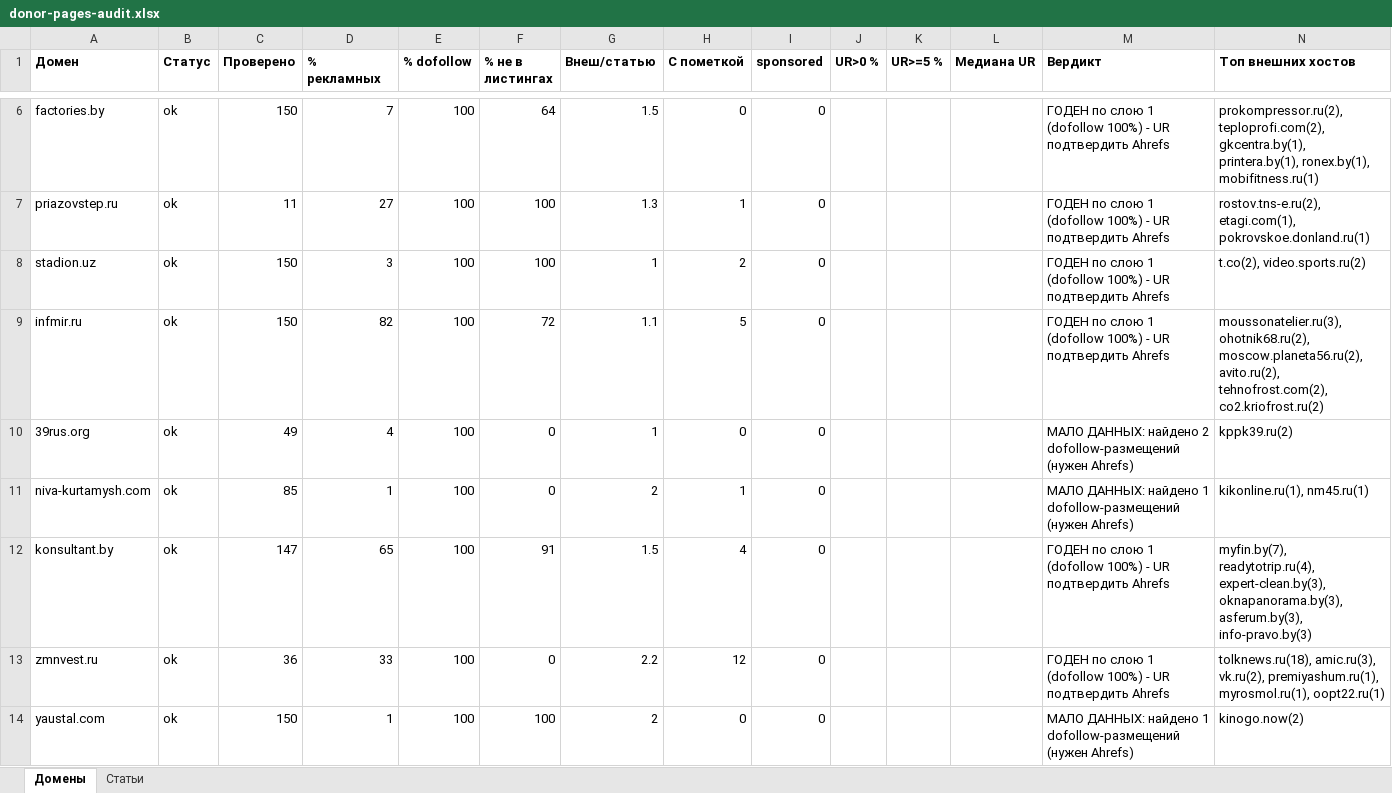
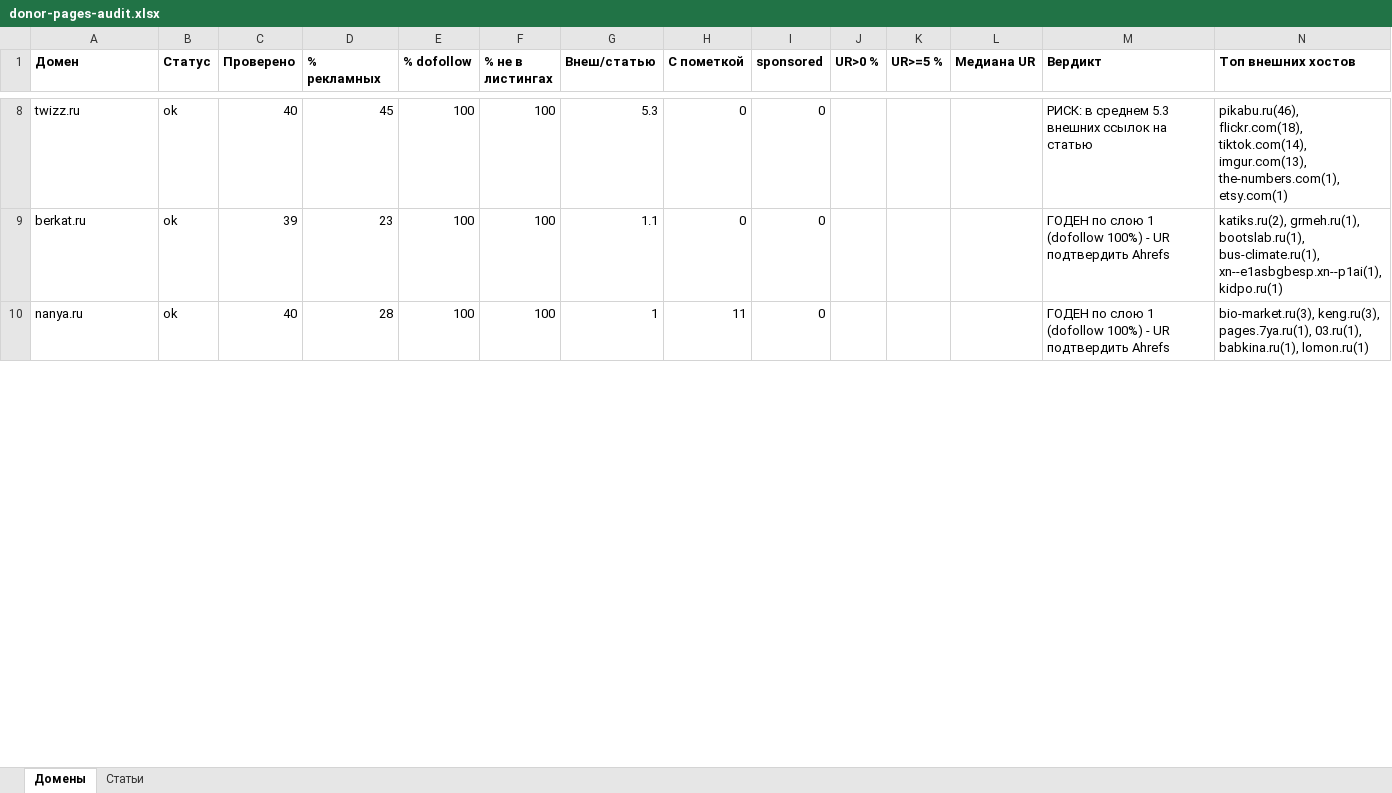
Before and after one commit to kirillrand4-alt/avto, an Excel workbook: seo-texts/guest-posts/donor-pages-audit.xlsx, sheet Домены, drawn as a sheet; only a part is shown, gaps mark what is left out; values as stored, in another font and other column widths than the file's, no borders; removed rows and columns are numbered as before the commit, all else as after; the diff covers the shown part only; the diff names each change by its address in the sheet, - before the commit and + after, or states it on an @@ line.

```diff
--- a/seo-texts/guest-posts/donor-pages-audit.xlsx (sheet Домены)
+++ b/seo-texts/guest-posts/donor-pages-audit.xlsx (sheet Домены)
+row 8: twizz.ru | ok | 40 | 45 | 100 | 100 | 5.3 | 0 | 0 |  |  |  | РИСК: в среднем 5.3 внешних ссылок на статью | pikabu.ru(46), flickr.com(18), tiktok.com(14), imgur.com(13), the-numbers.com(1), etsy.com(1)
-A9 (Домен): factories.by
+A9 (Домен): berkat.ru
-C9 (Проверено): 150
+C9 (Проверено): 39
-D9 (% рекламных): 7
+D9 (% рекламных): 23
-F9 (% не в листингах): 64
+F9 (% не в листингах): 100
-G9 (Внеш/статью): 1.5
+G9 (Внеш/статью): 1.1
-N9 (Топ внешних хостов): prokompressor.ru(2), teploprofi.com(2), gkcentra.by(1), printera.by(1), ronex.by(1), mobifitness.ru(1)
+N9 (Топ внешних хостов): katiks.ru(2), grmeh.ru(1), bootslab.ru(1), bus-climate.ru(1), xn--e1asbgbesp.xn--p1ai(1), kidpo.ru(1)
-row 7: priazovstep.ru | ok | 11 | 27 | 100 | 100 | 1.3 | 1 | 0 |  |  |  | ГОДЕН по слою 1 (dofollow 100%) - UR подтвердить Ahrefs | rostov.tns-e.ru(2), etagi.com(1), pokrovskoe.donland.ru(1)
-A10 (Домен): stadion.uz
+A10 (Домен): nanya.ru
-C10 (Проверено): 150
+C10 (Проверено): 40
-D10 (% рекламных): 3
+D10 (% рекламных): 28
-H10 (С пометкой): 2
+H10 (С пометкой): 11
-N10 (Топ внешних хостов): t.co(2), video.sports.ru(2)
+N10 (Топ внешних хостов): bio-market.ru(3), keng.ru(3), pages.7ya.ru(1), 03.ru(1), babkina.ru(1), lomon.ru(1)
-row 9: infmir.ru | ok | 150 | 82 | 100 | 72 | 1.1 | 5 | 0 |  |  |  | ГОДЕН по слою 1 (dofollow 100%) - UR подтвердить Ahrefs | moussonatelier.ru(3), ohotnik68.ru(2), moscow.planeta56.ru(2), avito.ru(2), tehnofrost.com(2), co2.kriofrost.ru(2)
-row 10: 39rus.org | ok | 49 | 4 | 100 | 0 | 1 | 0 | 0 |  |  |  | МАЛО ДАННЫХ: найдено 2 dofollow-размещений (нужен Ahrefs) | kppk39.ru(2)
-row 11: niva-kurtamysh.com | ok | 85 | 1 | 100 | 0 | 2 | 1 | 0 |  |  |  | МАЛО ДАННЫХ: найдено 1 dofollow-размещений (нужен Ahrefs) | kikonline.ru(1), nm45.ru(1)
-row 12: konsultant.by | ok | 147 | 65 | 100 | 91 | 1.5 | 4 | 0 |  |  |  | ГОДЕН по слою 1 (dofollow 100%) - UR подтвердить Ahrefs | myfin.by(7), readytotrip.ru(4), expert-clean.by(3), oknapanorama.by(3), asferum.by(3), info-pravo.by(3)
-row 13: zmnvest.ru | ok | 36 | 33 | 100 | 0 | 2.2 | 12 | 0 |  |  |  | ГОДЕН по слою 1 (dofollow 100%) - UR подтвердить Ahrefs | tolknews.ru(18), amic.ru(3), vk.ru(2), premiyashum.ru(1), myrosmol.ru(1), oopt22.ru(1)
-row 14: yaustal.com | ok | 150 | 1 | 100 | 100 | 2 | 0 | 0 |  |  |  | МАЛО ДАННЫХ: найдено 1 dofollow-размещений (нужен Ahrefs) | kinogo.now(2)
```
Also changed, not shown: 20 added rows, 47 removed rows and 44 edited cells elsewhere in this sheet, sheet Статьи, 2 other files.
